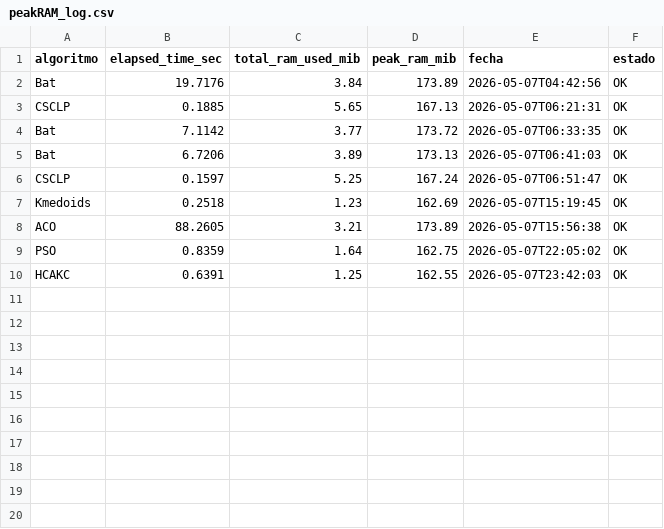
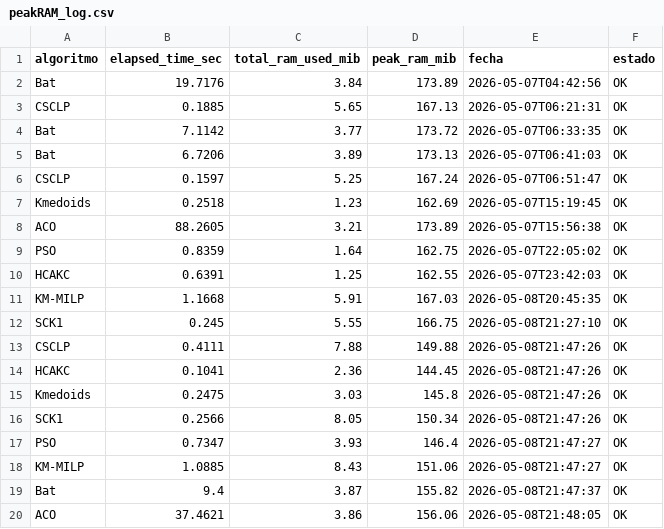
Before and after one commit to Nubisan/Tesis_embeddings, a CSV file: python/peakRAM_log.csv, drawn as a sheet; the diff names each change by its address in the sheet, - before the commit and + after, or states it on an @@ line.

Commit message:
Migración de algoritmos de clustering de R a Python

```diff
--- a/python/peakRAM_log.csv
+++ b/python/peakRAM_log.csv
+row 11: KM-MILP | 1.1668 | 5.91 | 167.03 | 2026-05-08T20:45:35 | OK
+row 12: SCK1 | 0.245 | 5.55 | 166.75 | 2026-05-08T21:27:10 | OK
+row 13: CSCLP | 0.4111 | 7.88 | 149.88 | 2026-05-08T21:47:26 | OK
+row 14: HCAKC | 0.1041 | 2.36 | 144.45 | 2026-05-08T21:47:26 | OK
+row 15: Kmedoids | 0.2475 | 3.03 | 145.8 | 2026-05-08T21:47:26 | OK
+row 16: SCK1 | 0.2566 | 8.05 | 150.34 | 2026-05-08T21:47:26 | OK
+row 17: PSO | 0.7347 | 3.93 | 146.4 | 2026-05-08T21:47:27 | OK
+row 18: KM-MILP | 1.0885 | 8.43 | 151.06 | 2026-05-08T21:47:27 | OK
+row 19: Bat | 9.4 | 3.87 | 155.82 | 2026-05-08T21:47:37 | OK
+row 20: ACO | 37.4621 | 3.86 | 156.06 | 2026-05-08T21:48:05 | OK
```
Also changed, not shown: python/predictions/pred_ACO.csv, python/predictions/pred_BAT.csv, 16 other files.
